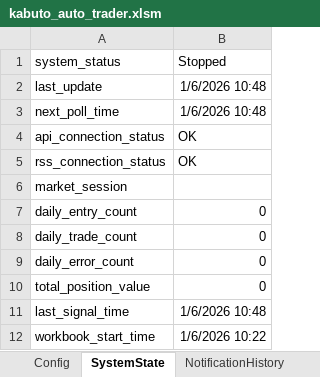
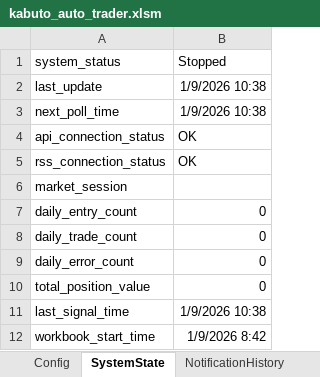
Before and after one commit to binzheng/kabuto-auto-trader, an Excel workbook: excel_vba/kabuto_auto_trader.xlsm, sheet SystemState, drawn as a sheet; values as stored, in another font and other column widths than the file's, no borders; the diff names each change by its address in the sheet, - before the commit and + after, or states it on an @@ line.

```diff
--- a/excel_vba/kabuto_auto_trader.xlsm (sheet SystemState)
+++ b/excel_vba/kabuto_auto_trader.xlsm (sheet SystemState)
-B2:B3 (Stopped): 1/6/2026 10:48
+B2:B3 (Stopped): 1/9/2026 10:38
-B11 (Stopped): 1/6/2026 10:48
+B11 (Stopped): 1/9/2026 10:38
-B12 (Stopped): 1/6/2026 10:22
+B12 (Stopped): 1/9/2026 8:42
```
Also changed, not shown: sheet ErrorLog, sheet SignalQueue, sheet Dashboard, 3 other files.
